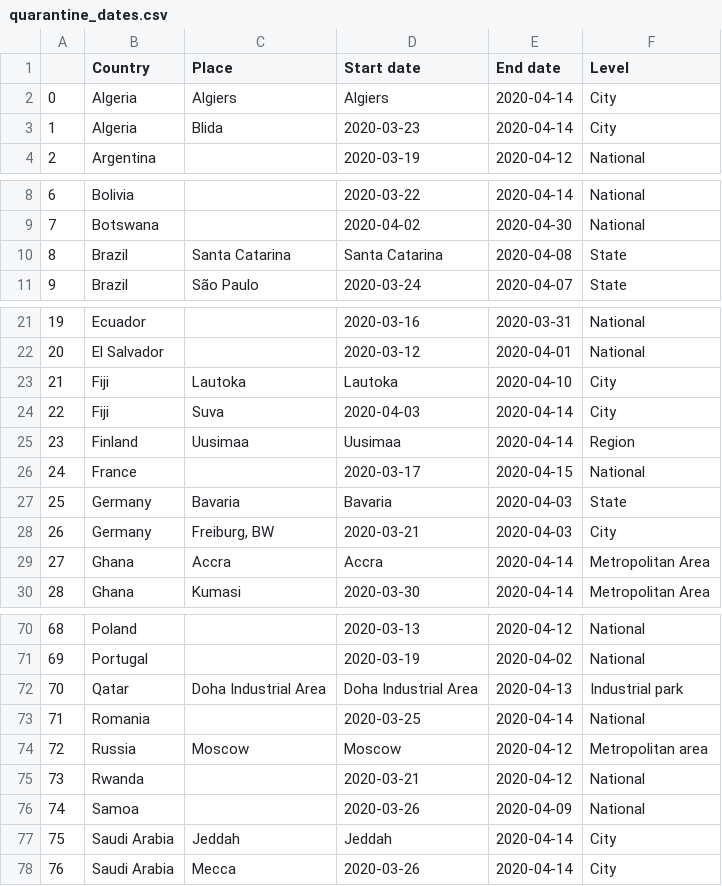
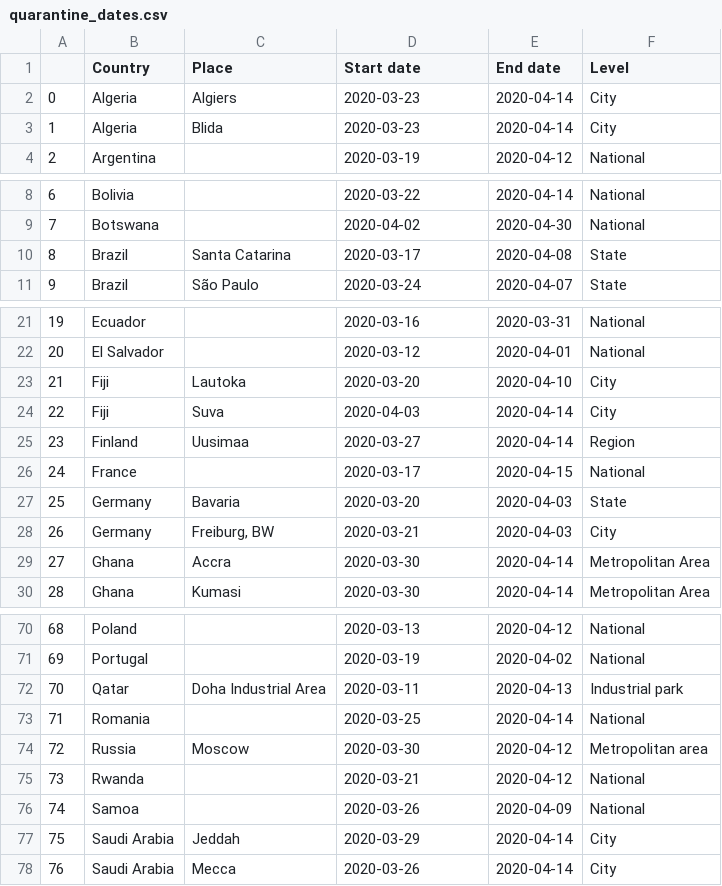
Before and after one commit to tyz910/sberbank-covid19, a CSV file: quarantine_dates.csv, drawn as a sheet; only a part is shown, gaps mark what is left out; the diff covers the shown part only.

Commit message:
fix places

```diff
--- a/quarantine_dates.csv
+++ b/quarantine_dates.csv
@@ -1,3 +1,3 @@
 ,Country,Place,Start date,End date,Level
-0,Algeria,Algiers,Algiers,2020-04-14,City
+0,Algeria,Algiers,2020-03-23,2020-04-14,City
 1,Algeria,Blida,2020-03-23,2020-04-14,City
@@ -9,3 +9,3 @@
 7,Botswana,,2020-04-02,2020-04-30,National
-8,Brazil,Santa Catarina,Santa Catarina,2020-04-08,State
+8,Brazil,Santa Catarina,2020-03-17,2020-04-08,State
 9,Brazil,São Paulo,2020-03-24,2020-04-07,State
@@ -22,9 +22,9 @@
 20,El Salvador,,2020-03-12,2020-04-01,National
-21,Fiji,Lautoka,Lautoka,2020-04-10,City
+21,Fiji,Lautoka,2020-03-20,2020-04-10,City
 22,Fiji,Suva,2020-04-03,2020-04-14,City
-23,Finland,Uusimaa,Uusimaa,2020-04-14,Region
+23,Finland,Uusimaa,2020-03-27,2020-04-14,Region
 24,France,,2020-03-17,2020-04-15,National
-25,Germany,Bavaria,Bavaria,2020-04-03,State
+25,Germany,Bavaria,2020-03-20,2020-04-03,State
 26,Germany,"Freiburg, BW",2020-03-21,2020-04-03,City
-27,Ghana,Accra,Accra,2020-04-14,Metropolitan Area
+27,Ghana,Accra,2020-03-30,2020-04-14,Metropolitan Area
 28,Ghana,Kumasi,2020-03-30,2020-04-14,Metropolitan Area
@@ -71,8 +71,8 @@
 69,Portugal,,2020-03-19,2020-04-02,National
-70,Qatar,Doha Industrial Area,Doha Industrial Area,2020-04-13,Industrial park
+70,Qatar,Doha Industrial Area,2020-03-11,2020-04-13,Industrial park
 71,Romania,,2020-03-25,2020-04-14,National
-72,Russia,Moscow,Moscow,2020-04-12,Metropolitan area
+72,Russia,Moscow,2020-03-30,2020-04-12,Metropolitan area
 73,Rwanda,,2020-03-21,2020-04-12,National
 74,Samoa,,2020-03-26,2020-04-09,National
-75,Saudi Arabia,Jeddah,Jeddah,2020-04-14,City
+75,Saudi Arabia,Jeddah,2020-03-29,2020-04-14,City
 76,Saudi Arabia,Mecca,2020-03-26,2020-04-14,City
```
Also changed, not shown: 11 edited cells elsewhere in this file, 1 other file.
